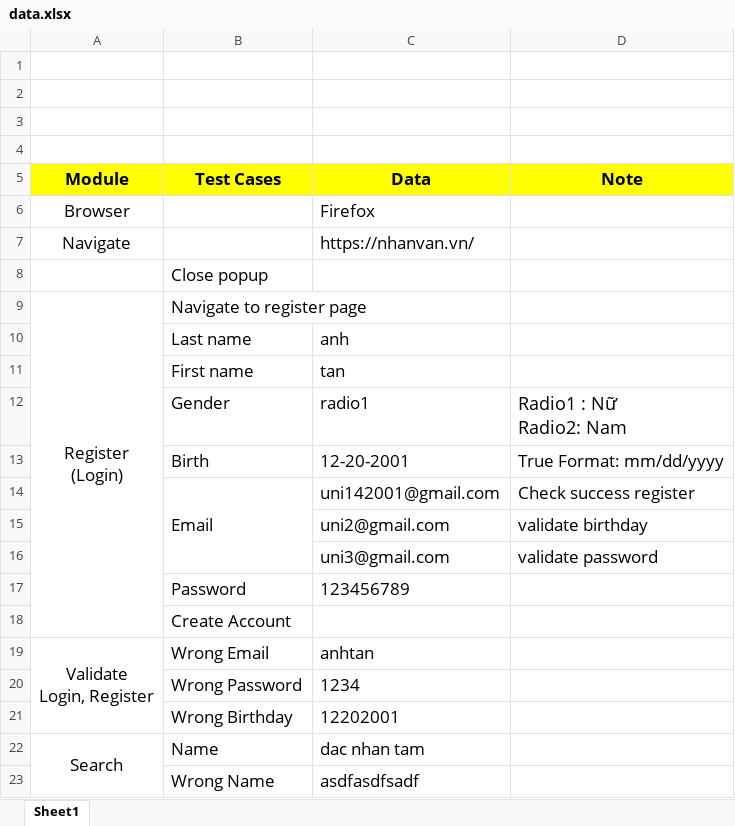
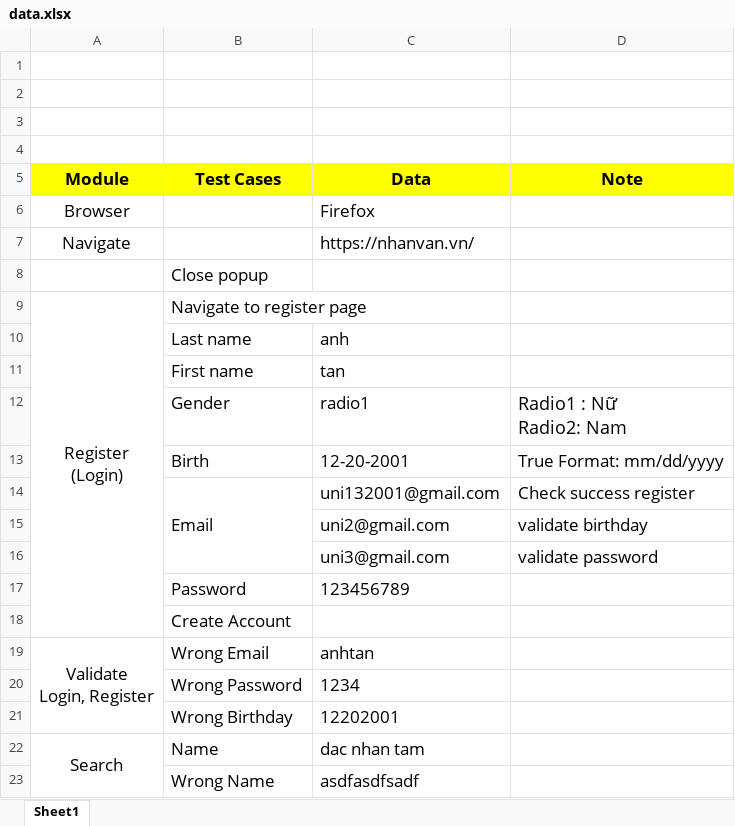
Before and after one commit to AnhTan1420/Final-Report-Selenium, an Excel workbook: data/data.xlsx, sheet Sheet1, drawn as a sheet; values as stored, in another font and other column widths than the file's, no borders; the diff names each change by its address in the sheet, - before the commit and + after, or states it on an @@ line.

```diff
--- a/data/data.xlsx (sheet Sheet1)
+++ b/data/data.xlsx (sheet Sheet1)
-C14 (Data): uni142001@gmail.com
+C14 (Data): uni132001@gmail.com
```
Also changed, not shown: 6 other files.
